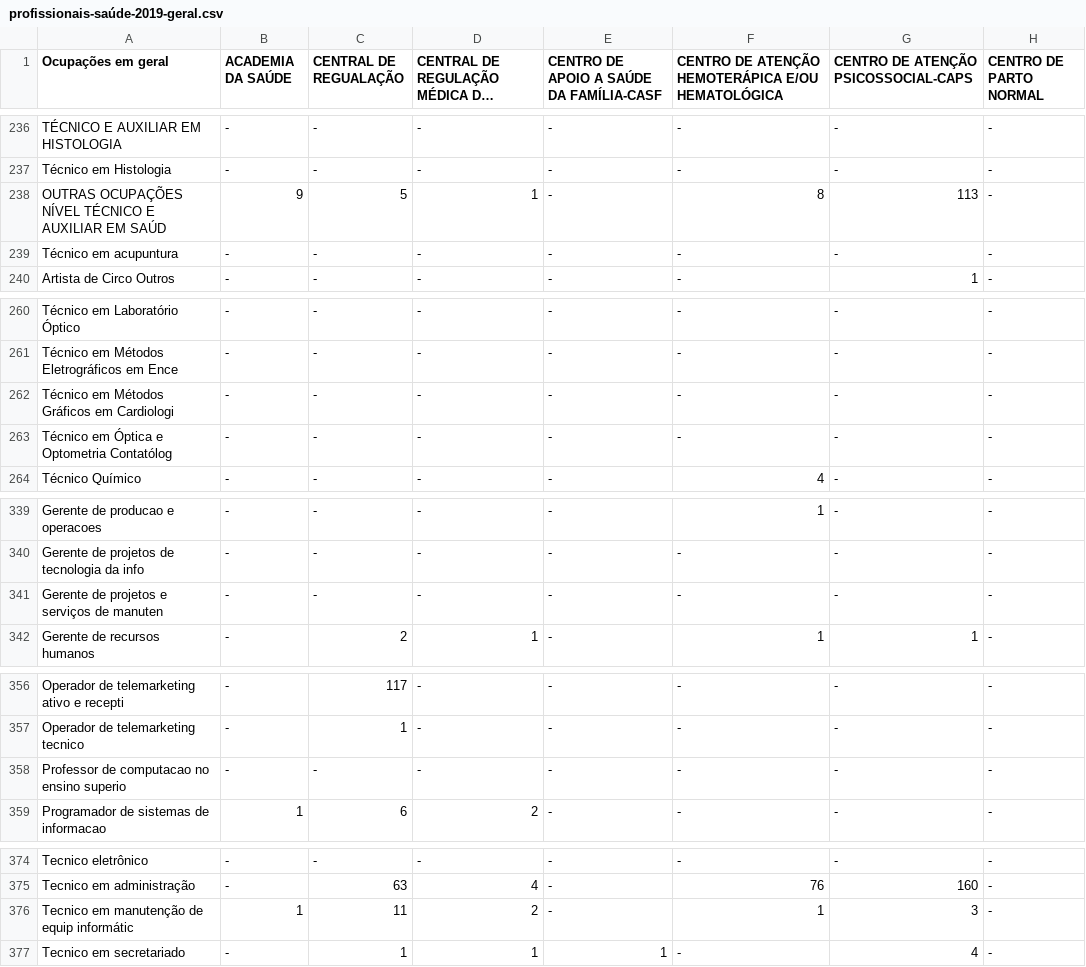
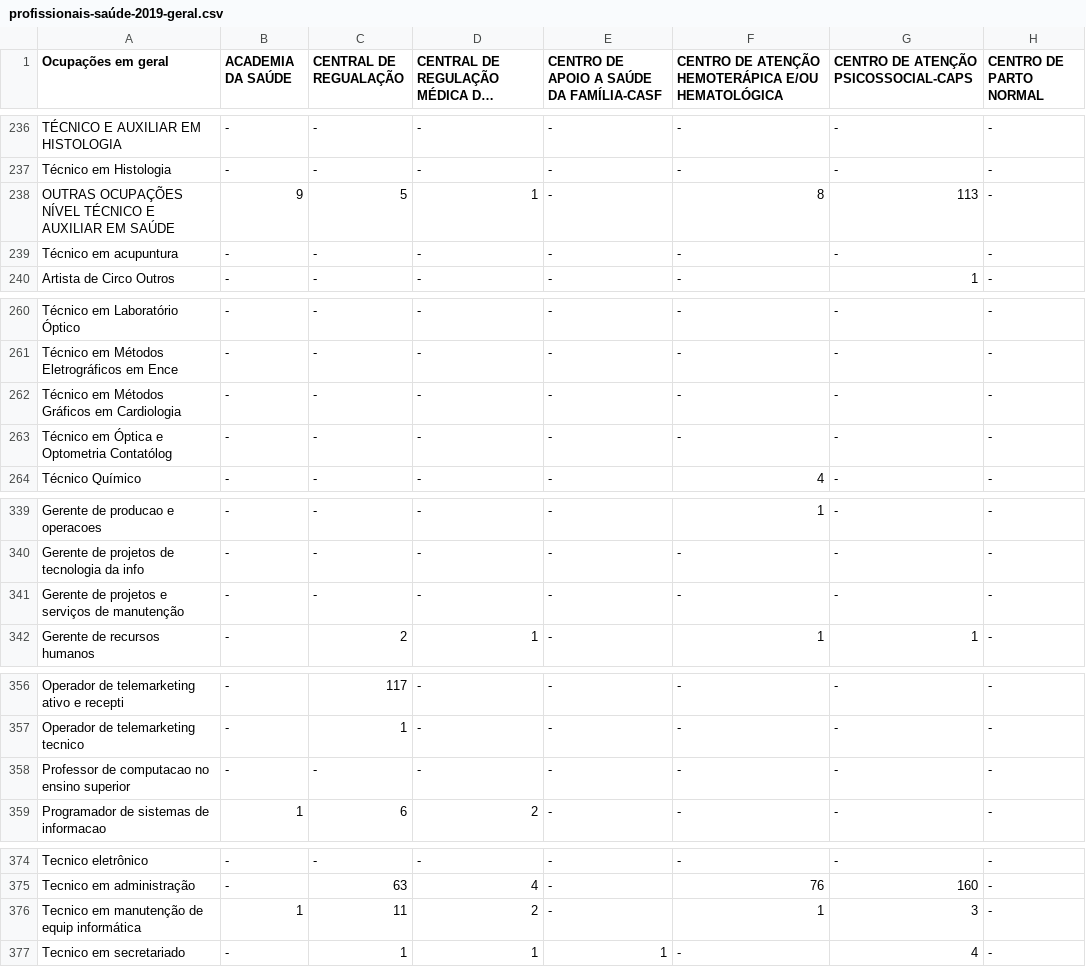
Before and after one commit to br-fedaykin/PGC, a CSV file: dados/consulta-DATASUS_CNES-2019/profissionais-saúde-2019-geral.csv, drawn as a sheet; only a part is shown, gaps mark what is left out; long unchanged cells end in …; the diff covers the shown part only; the diff names each change by its address in the sheet, - before the commit and + after, or states it on an @@ line.

```diff
--- a/dados/consulta-DATASUS_CNES-2019/profissionais-saúde-2019-geral.csv
+++ b/dados/consulta-DATASUS_CNES-2019/profissionais-saúde-2019-geral.csv
-A238 (Ocupações em geral): …AUXILIAR EM SAÚD
+A238 (Ocupações em geral): …AUXILIAR EM SAÚDE
-A262 (Ocupações em geral): Técnico em Métodos Gráficos em Cardiologi
+A262 (Ocupações em geral): Técnico em Métodos Gráficos em Cardiologia
-A341 (Ocupações em geral): Gerente de projetos e serviços de manuten
+A341 (Ocupações em geral): Gerente de projetos e serviços de manutenção
-A358 (Ocupações em geral): Professor de computacao no ensino superio
+A358 (Ocupações em geral): Professor de computacao no ensino superior
-A376 (Ocupações em geral): Tecnico em manutenção de equip informátic
+A376 (Ocupações em geral): Tecnico em manutenção de equip informática
```
Also changed, not shown: 7 edited cells elsewhere in this file, 3 other files.
